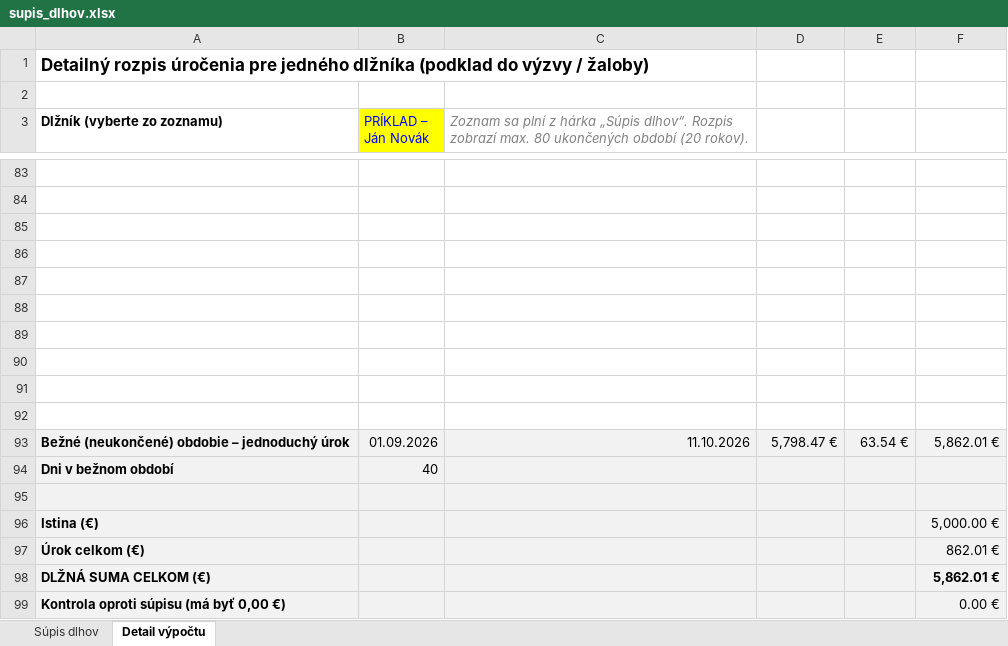
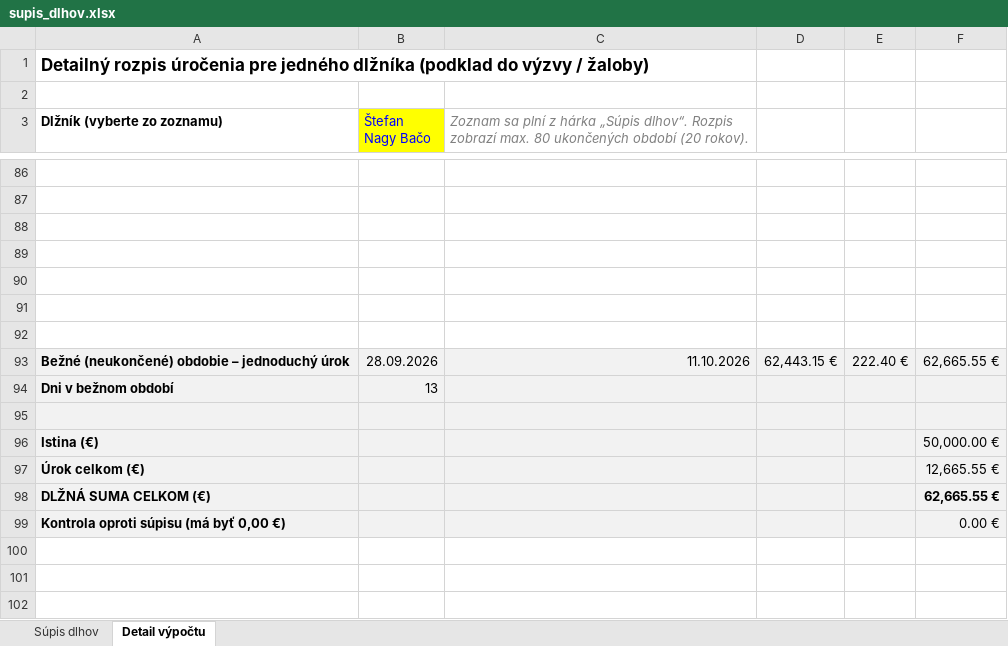
Before and after one commit to Lubo585/Lubo585, an Excel workbook: supis_dlhov.xlsx, sheet Detail výpočtu, drawn as a sheet; only a part is shown, gaps mark what is left out; values as stored, in another font and other column widths than the file's, no borders; removed rows and columns are numbered as before the commit, all else as after; the diff covers the shown part only; the diff names each change by its address in the sheet, - before the commit and + after, or states it on an @@ line.

```diff
--- a/supis_dlhov.xlsx (sheet Detail výpočtu)
+++ b/supis_dlhov.xlsx (sheet Detail výpočtu)
-B3: PRÍKLAD – Ján Novák
+B3: Štefan Nagy Bačo
+row 93: Bežné (neukončené) obdobie – jednoduchý úrok | 28.09.2026 | 11.10.2026 | 62,443.15 € | 222.40 € | 62,665.55 €
+row 94: Dni v bežnom období | 13
-A95:F95 fill: none
+A95:F95 fill: #F2F2F2
-row 91: (empty)
-row 92: (empty)
-row 93: Bežné (neukončené) obdobie – jednoduchý úrok | 01.09.2026 | 11.10.2026 | 5,798.47 € | 63.54 € | 5,862.01 €
-row 94: Dni v bežnom období | 40
-row 95: (empty)
-F96: 5,000.00 €
+F96: 50,000.00 €
-F97: 862.01 €
+F97: 12,665.55 €
-F98: 5,862.01 €
+F98: 62,665.55 €
```
Also changed, not shown: 9 added rows, 6 removed rows and 3 edited cells elsewhere in this sheet, sheet Súpis dlhov, formulas that keep their value.
